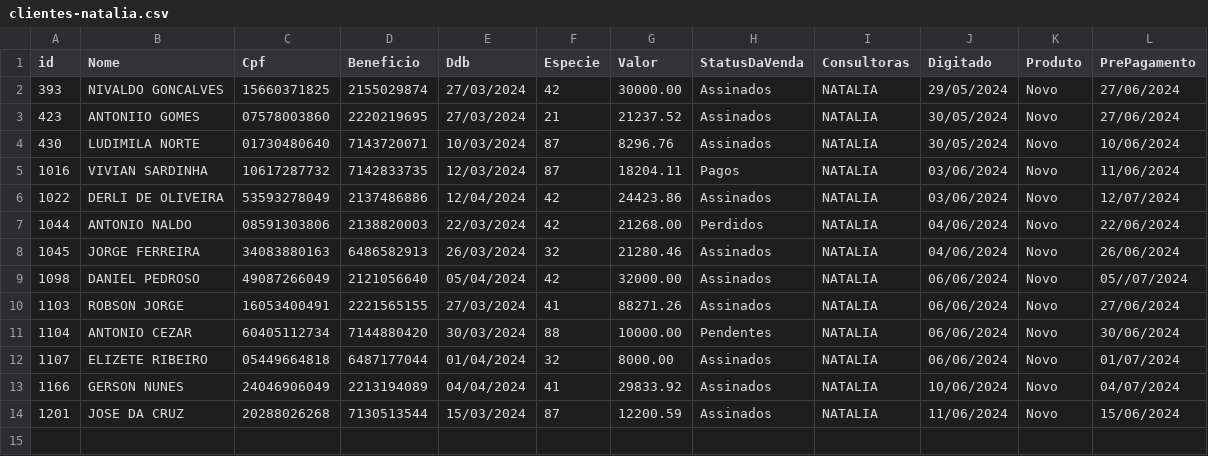
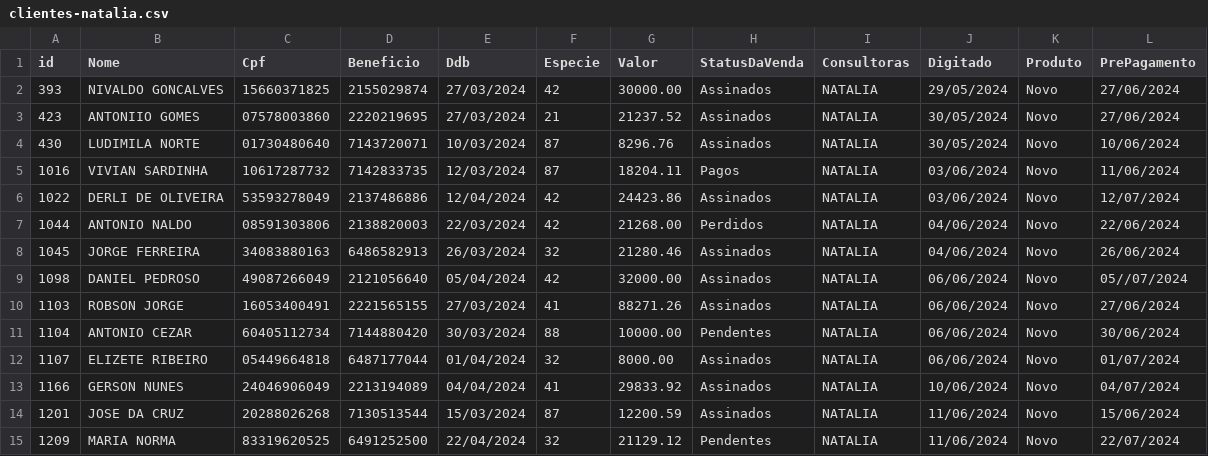
Before and after one commit to sousas2ds/clientes, a CSV file: clientes-natalia.csv, drawn as a sheet; the diff names each change by its address in the sheet, - before the commit and + after, or states it on an @@ line.

Commit message:
Atualizando clientes-natalia.csv

```diff
--- a/clientes-natalia.csv
+++ b/clientes-natalia.csv
+row 15: 1209 | MARIA NORMA | 83319620525 | 6491252500 | 22/04/2024 | 32 | 21129.12 | Pendentes | NATALIA | 11/06/2024 | Novo | 22/07/2024
```
